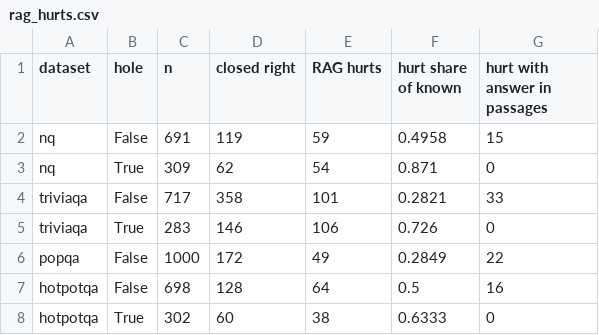
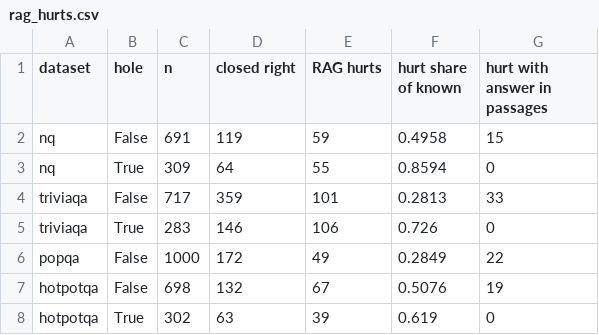
Before and after one commit to bropal404/lma-sae-rag-proj, a CSV file: runs/analysis/gemma3-4b-it/rag_hurts.csv, drawn as a sheet.

```diff
--- a/runs/analysis/gemma3-4b-it/rag_hurts.csv
+++ b/runs/analysis/gemma3-4b-it/rag_hurts.csv
@@ -2,7 +2,7 @@ dataset,hole,n,closed right,RAG hurts,hurt share of known,hurt with answer in pa
 nq,False,691,119,59,0.4958,15
-nq,True,309,62,54,0.871,0
-triviaqa,False,717,358,101,0.2821,33
+nq,True,309,64,55,0.8594,0
+triviaqa,False,717,359,101,0.2813,33
 triviaqa,True,283,146,106,0.726,0
 popqa,False,1000,172,49,0.2849,22
-hotpotqa,False,698,128,64,0.5,16
-hotpotqa,True,302,60,38,0.6333,0
+hotpotqa,False,698,132,67,0.5076,19
+hotpotqa,True,302,63,39,0.619,0
```
Also changed, not shown: runs/analysis/gemma3-4b-it/accuracy.csv, runs/analysis/gemma3-4b-it/examples_for_handcheck.csv, 16 other files.
